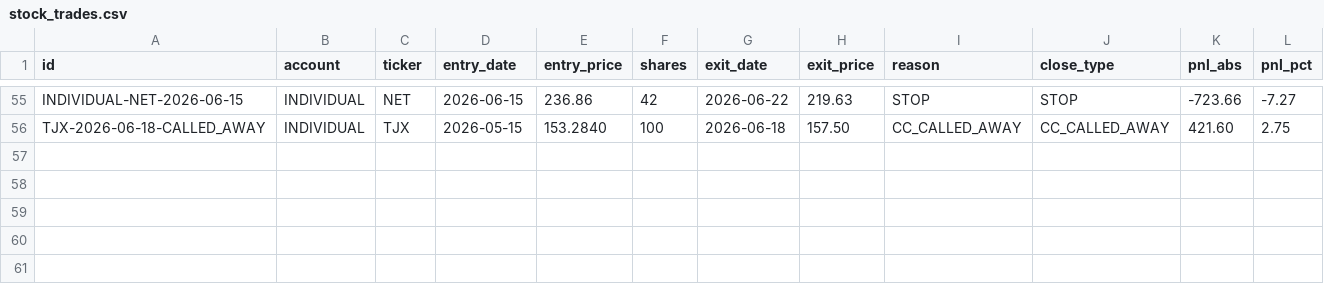
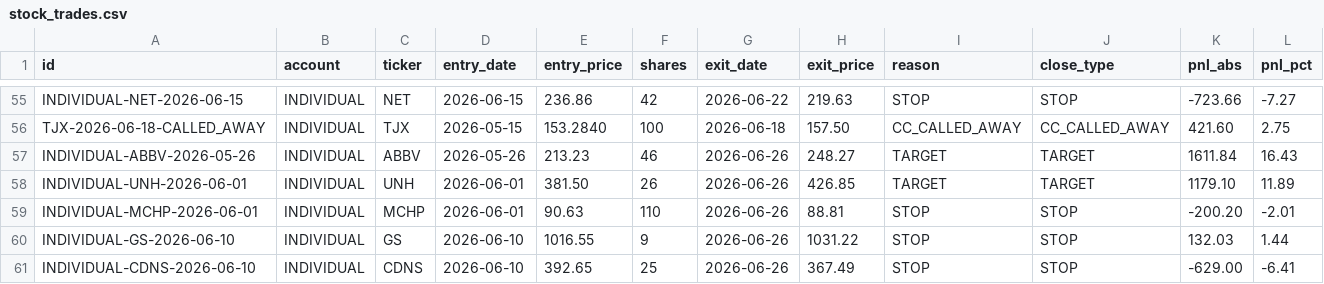
Before and after one commit to SimosProjects/Trading-Screener, a CSV file: stock_trades.csv, drawn as a sheet; only a part is shown, gaps mark what is left out; the diff names each change by its address in the sheet, - before the commit and + after, or states it on an @@ line.

```diff
--- a/stock_trades.csv
+++ b/stock_trades.csv
+row 57: INDIVIDUAL-ABBV-2026-05-26 | INDIVIDUAL | ABBV | 2026-05-26 | 213.23 | 46 | 2026-06-26 | 248.27 | TARGET | TARGET | 1611.84 | 16.43
+row 58: INDIVIDUAL-UNH-2026-06-01 | INDIVIDUAL | UNH | 2026-06-01 | 381.50 | 26 | 2026-06-26 | 426.85 | TARGET | TARGET | 1179.10 | 11.89
+row 59: INDIVIDUAL-MCHP-2026-06-01 | INDIVIDUAL | MCHP | 2026-06-01 | 90.63 | 110 | 2026-06-26 | 88.81 | STOP | STOP | -200.20 | -2.01
+row 60: INDIVIDUAL-GS-2026-06-10 | INDIVIDUAL | GS | 2026-06-10 | 1016.55 | 9 | 2026-06-26 | 1031.22 | STOP | STOP | 132.03 | 1.44
+row 61: INDIVIDUAL-CDNS-2026-06-10 | INDIVIDUAL | CDNS | 2026-06-10 | 392.65 | 25 | 2026-06-26 | 367.49 | STOP | STOP | -629.00 | -6.41
```
Also changed, not shown: cc_positions.csv, stock_fills.csv, 6 other files.
